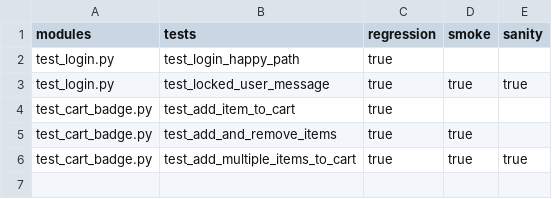
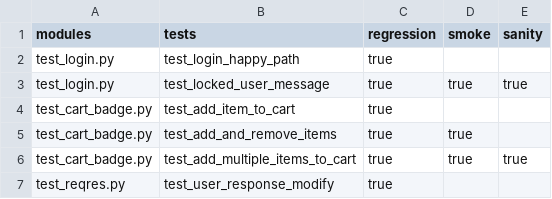
Before and after one commit to ankurb9/py-auto, a CSV file: enablement/test_ui.csv, drawn as a sheet; the diff names each change by its address in the sheet, - before the commit and + after, or states it on an @@ line.

```diff
--- a/enablement/test_ui.csv
+++ b/enablement/test_ui.csv
+row 7: test_reqres.py | test_user_response_modify | true
```
Also changed, not shown: 7 other files.
